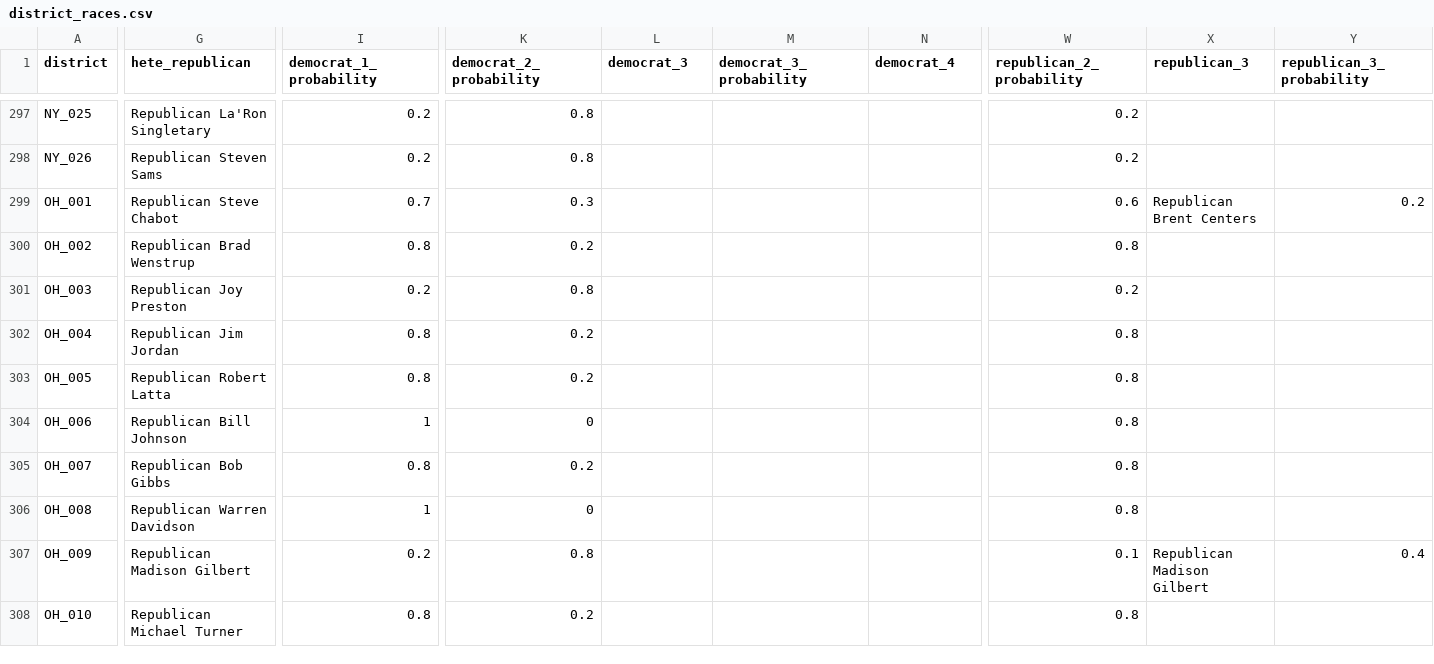
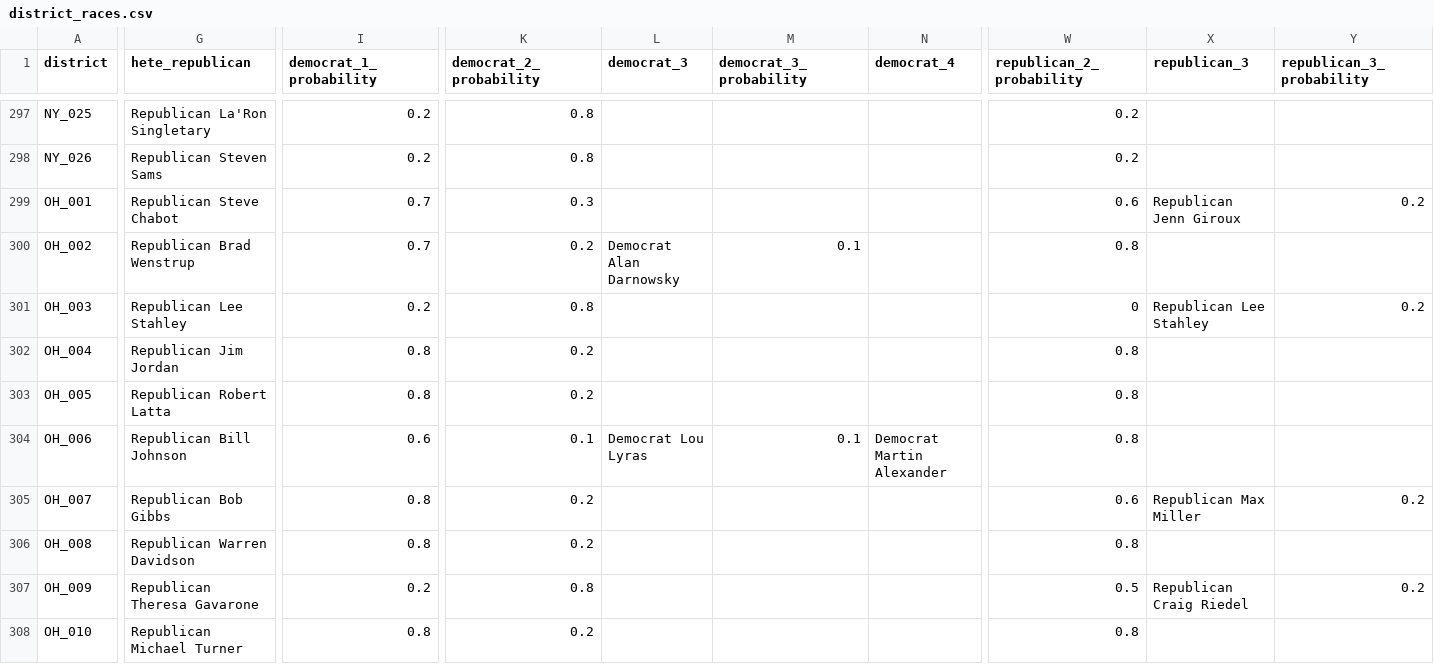
Before and after one commit to carnival-farmer/data, a CSV file: district_races.csv, drawn as a sheet; only a part is shown, gaps mark what is left out; the diff covers the shown part only; the diff names each change by its address in the sheet, - before the commit and + after, or states it on an @@ line.

Commit message:
Updating data

```diff
--- a/district_races.csv
+++ b/district_races.csv
-X299 (republican_3): Republican Brent Centers
+X299 (republican_3): Republican Jenn Giroux
-I300 (democrat_1_probability): 0.8
+I300 (democrat_1_probability): 0.7
-L300 (democrat_3): (empty)
+L300 (democrat_3): Democrat Alan Darnowsky
-M300 (democrat_3_probability): (empty)
+M300 (democrat_3_probability): 0.1
-G301 (hete_republican): Republican Joy Preston
+G301 (hete_republican): Republican Lee Stahley
-W301 (republican_2_probability): 0.2
+W301 (republican_2_probability): 0
-X301 (republican_3): (empty)
+X301 (republican_3): Republican Lee Stahley
-Y301 (republican_3_probability): (empty)
+Y301 (republican_3_probability): 0.2
-I304 (democrat_1_probability): 1
+I304 (democrat_1_probability): 0.6
-K304 (democrat_2_probability): 0
+K304 (democrat_2_probability): 0.1
-L304 (democrat_3): (empty)
+L304 (democrat_3): Democrat Lou Lyras
-M304 (democrat_3_probability): (empty)
+M304 (democrat_3_probability): 0.1
-N304 (democrat_4): (empty)
+N304 (democrat_4): Democrat Martin Alexander
-W305 (republican_2_probability): 0.8
+W305 (republican_2_probability): 0.6
-X305 (republican_3): (empty)
+X305 (republican_3): Republican Max Miller
-Y305 (republican_3_probability): (empty)
+Y305 (republican_3_probability): 0.2
-I306 (democrat_1_probability): 1
+I306 (democrat_1_probability): 0.8
-K306 (democrat_2_probability): 0
+K306 (democrat_2_probability): 0.2
-G307 (hete_republican): Republican Madison Gilbert
+G307 (hete_republican): Republican Theresa Gavarone
-W307 (republican_2_probability): 0.1
+W307 (republican_2_probability): 0.5
-X307 (republican_3): Republican Madison Gilbert
+X307 (republican_3): Republican Craig Riedel
-Y307 (republican_3_probability): 0.4
+Y307 (republican_3_probability): 0.2
```
Also changed, not shown: 1 removed row and 29 edited cells elsewhere in this file.
